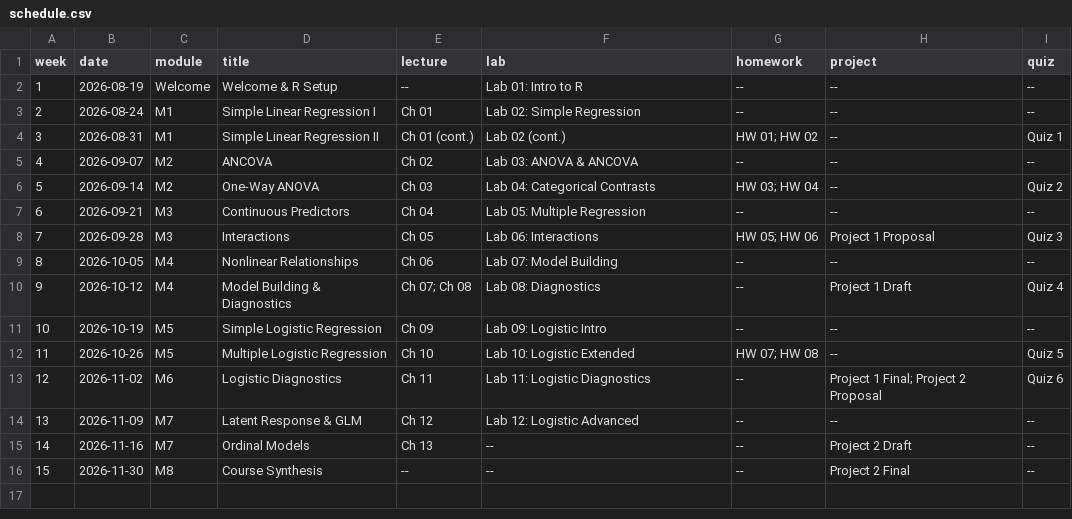
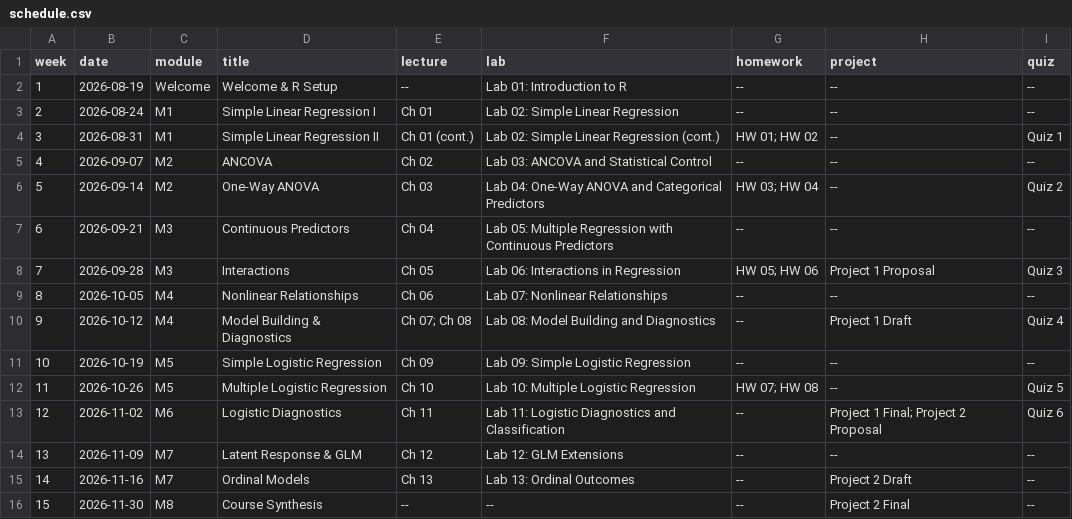
Before and after one commit to joonho112/jlee-regression-course, a CSV file: website/data/schedule.csv, drawn as a sheet.

Commit message:
Consolidate acknowledgments into README; update website pages
Move the per-book Acknowledgments into a single README section (each book keeps a per-book Citation block); also correct the practice/quiz counts. Refresh the website assignment briefs, content and schedule, syllabus, and resource pages.

```diff
--- a/website/data/schedule.csv
+++ b/website/data/schedule.csv
@@ -1,16 +1,16 @@
 week,date,module,title,lecture,lab,homework,project,quiz
-1,2026-08-19,Welcome,Welcome & R Setup,--,Lab 01: Intro to R,--,--,--
-2,2026-08-24,M1,Simple Linear Regression I,Ch 01,Lab 02: Simple Regression,--,--,--
-3,2026-08-31,M1,Simple Linear Regression II,Ch 01 (cont.),Lab 02 (cont.),HW 01; HW 02,--,Quiz 1
-4,2026-09-07,M2,ANCOVA,Ch 02,Lab 03: ANOVA & ANCOVA,--,--,--
-5,2026-09-14,M2,One-Way ANOVA,Ch 03,Lab 04: Categorical Contrasts,HW 03; HW 04,--,Quiz 2
-6,2026-09-21,M3,Continuous Predictors,Ch 04,Lab 05: Multiple Regression,--,--,--
-7,2026-09-28,M3,Interactions,Ch 05,Lab 06: Interactions,HW 05; HW 06,Project 1 Proposal,Quiz 3
-8,2026-10-05,M4,Nonlinear Relationships,Ch 06,Lab 07: Model Building,--,--,--
-9,2026-10-12,M4,Model Building & Diagnostics,Ch 07; Ch 08,Lab 08: Diagnostics,--,Project 1 Draft,Quiz 4
-10,2026-10-19,M5,Simple Logistic Regression,Ch 09,Lab 09: Logistic Intro,--,--,--
-11,2026-10-26,M5,Multiple Logistic Regression,Ch 10,Lab 10: Logistic Extended,HW 07; HW 08,--,Quiz 5
-12,2026-11-02,M6,Logistic Diagnostics,Ch 11,Lab 11: Logistic Diagnostics,--,Project 1 Final; Project 2 Proposal,Quiz 6
-13,2026-11-09,M7,Latent Response & GLM,Ch 12,Lab 12: Logistic Advanced,--,--,--
-14,2026-11-16,M7,Ordinal Models,Ch 13,--,--,Project 2 Draft,--
+1,2026-08-19,Welcome,Welcome & R Setup,--,Lab 01: Introduction to R,--,--,--
+2,2026-08-24,M1,Simple Linear Regression I,Ch 01,Lab 02: Simple Linear Regression,--,--,--
+3,2026-08-31,M1,Simple Linear Regression II,Ch 01 (cont.),Lab 02: Simple Linear Regression (cont.),HW 01; HW 02,--,Quiz 1
+4,2026-09-07,M2,ANCOVA,Ch 02,Lab 03: ANCOVA and Statistical Control,--,--,--
+5,2026-09-14,M2,One-Way ANOVA,Ch 03,Lab 04: One-Way ANOVA and Categorical Predictors,HW 03; HW 04,--,Quiz 2
+6,2026-09-21,M3,Continuous Predictors,Ch 04,Lab 05: Multiple Regression with Continuous Predictors,--,--,--
+7,2026-09-28,M3,Interactions,Ch 05,Lab 06: Interactions in Regression,HW 05; HW 06,Project 1 Proposal,Quiz 3
+8,2026-10-05,M4,Nonlinear Relationships,Ch 06,Lab 07: Nonlinear Relationships,--,--,--
+9,2026-10-12,M4,Model Building & Diagnostics,Ch 07; Ch 08,Lab 08: Model Building and Diagnostics,--,Project 1 Draft,Quiz 4
+10,2026-10-19,M5,Simple Logistic Regression,Ch 09,Lab 09: Simple Logistic Regression,--,--,--
+11,2026-10-26,M5,Multiple Logistic Regression,Ch 10,Lab 10: Multiple Logistic Regression,HW 07; HW 08,--,Quiz 5
+12,2026-11-02,M6,Logistic Diagnostics,Ch 11,Lab 11: Logistic Diagnostics and Classification,--,Project 1 Final; Project 2 Proposal,Quiz 6
+13,2026-11-09,M7,Latent Response & GLM,Ch 12,Lab 12: GLM Extensions,--,--,--
+14,2026-11-16,M7,Ordinal Models,Ch 13,Lab 13: Ordinal Outcomes,--,Project 2 Draft,--
 15,2026-11-30,M8,Course Synthesis,--,--,--,Project 2 Final,--
```
Also changed, not shown: 20 other files.
